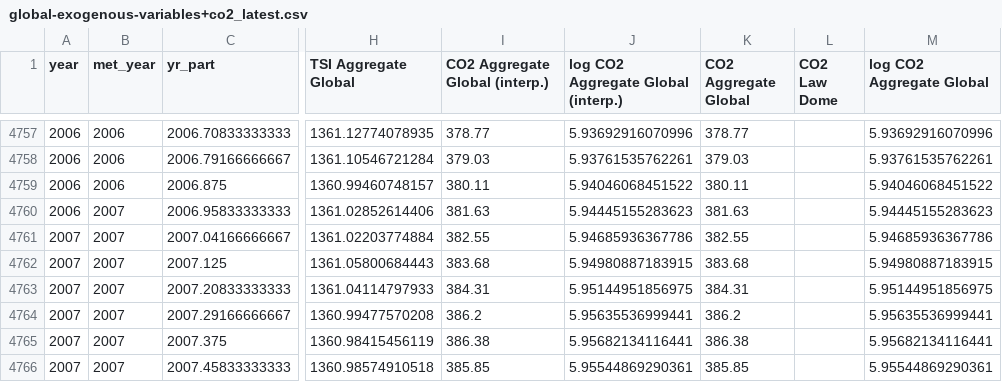
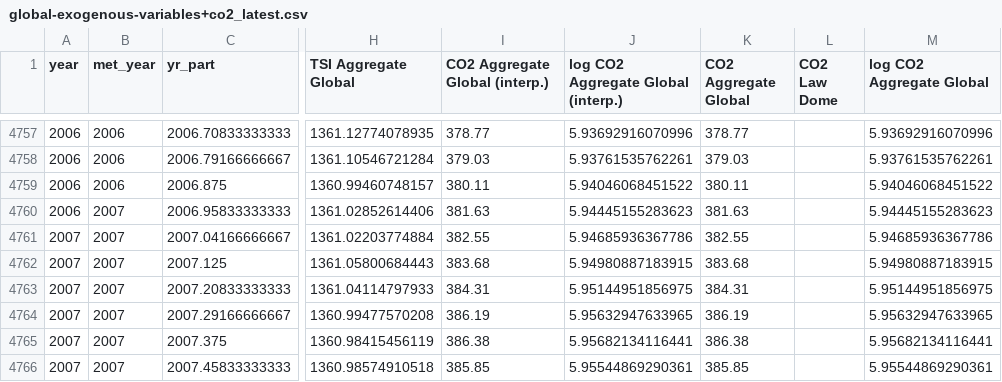
Before and after one commit to priscian/climeseries, a CSV file: inst/extdata/latest/global-exogenous-variables+co2_latest.csv, drawn as a sheet; only a part is shown, gaps mark what is left out; the diff covers the shown part only; the diff names each change by its address in the sheet, - before the commit and + after, or states it on an @@ line.

Commit message:
Data update & code changes.

```diff
--- a/inst/extdata/latest/global-exogenous-variables+co2_latest.csv
+++ b/inst/extdata/latest/global-exogenous-variables+co2_latest.csv
-I4764 (CO2 Aggregate Global (interp.)): 386.2
+I4764 (CO2 Aggregate Global (interp.)): 386.19
-J4764: 5.95635536999441
+J4764: 5.95632947633965
-K4764 (CO2 Aggregate Global): 386.2
+K4764 (CO2 Aggregate Global): 386.19
-M4764 (log CO2 Aggregate Global): 5.95635536999441
+M4764 (log CO2 Aggregate Global): 5.95632947633965
```
Also changed, not shown: 3 added rows and 90 edited cells elsewhere in this file, 31 other files.
